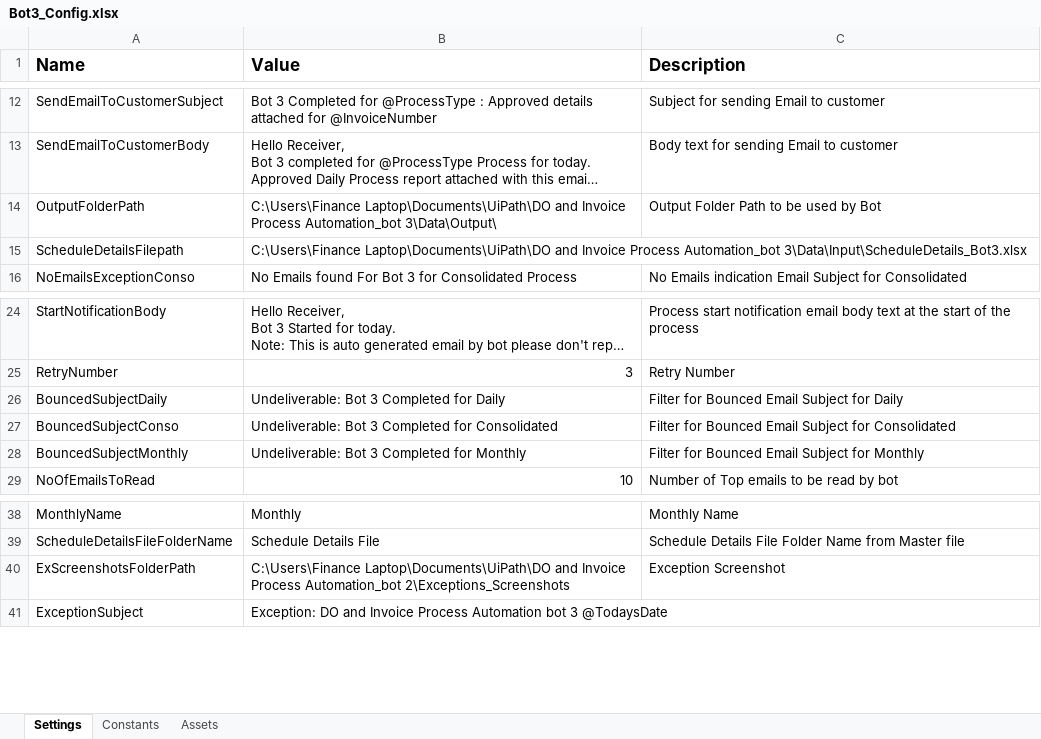
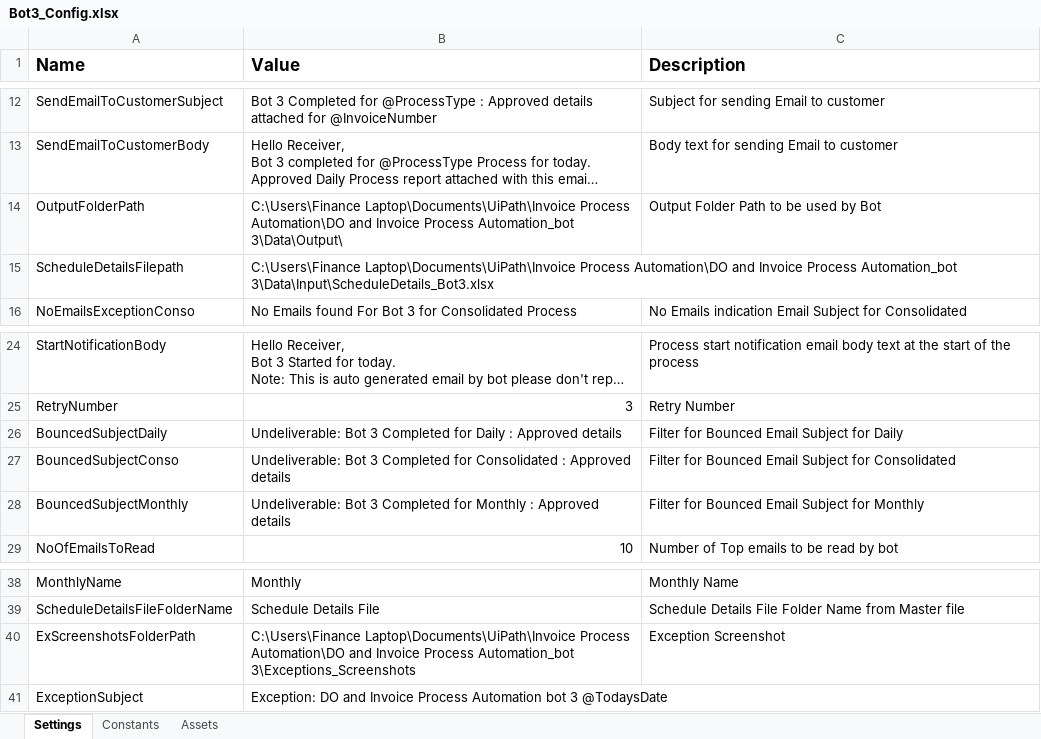
Before and after one commit to FBAP/DO-and-Invoice-Process-Automation_bot-3, an Excel workbook: Data/Bot3_Config.xlsx, sheet Settings, drawn as a sheet; only a part is shown, gaps mark what is left out; long unchanged cells end in …; values as stored, in another font and other column widths than the file's, no borders; the diff names each change by its address in the sheet, - before the commit and + after, or states it on an @@ line.

```diff
--- a/Data/Bot3_Config.xlsx (sheet Settings)
+++ b/Data/Bot3_Config.xlsx (sheet Settings)
-B14 (Value): C:\Users\Finance Laptop\Documents\UiPath\DO and Invoice…
+B14 (Value): C:\Users\Finance Laptop\Documents\UiPath\Invoice Process Automation\DO and Invoice…
-B15 (Value): C:\Users\Finance Laptop\Documents\UiPath\DO and Invoice…
+B15 (Value): C:\Users\Finance Laptop\Documents\UiPath\Invoice Process Automation\DO and Invoice…
-B26 (Value): …for Daily
+B26 (Value): …for Daily : Approved details
-B27 (Value): …for Consolidated
+B27 (Value): …for Consolidated : Approved details
-B28 (Value): …for Monthly
+B28 (Value): …for Monthly : Approved details
-B40 (Value): C:\Users\Finance Laptop\Documents\UiPath\DO and Invoice Process Automation_bot 2\Exceptions_Screenshots
+B40 (Value): C:\Users\Finance Laptop\Documents\UiPath\Invoice Process Automation\DO and Invoice Process Automation_bot 3\Exceptions_Screenshots
```
Also changed, not shown: Data/Input/ScheduleDetails_Bot3.xlsx, 10 other files.
